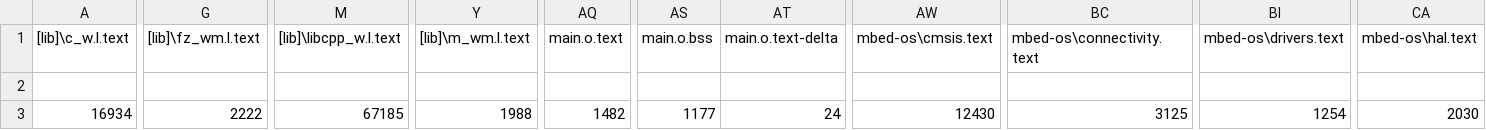
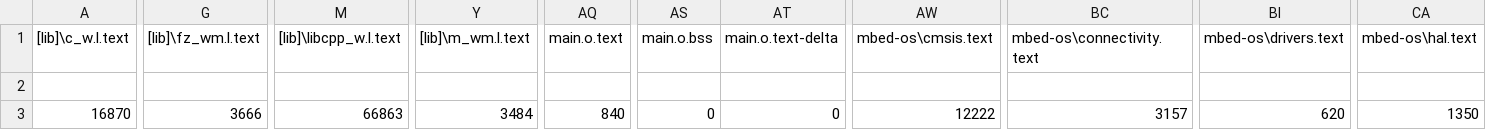
Before and after one commit to jaywebb67/ELEC347, a CSV file: goertzel_detection/BUILD/NUCLEO_F429ZI/ARMC6/goertzel_detection_map.csv, drawn as a sheet; only a part is shown, gaps mark what is left out; the diff covers the shown part only; the diff names each change by its address in the sheet, - before the commit and + after, or states it on an @@ line.

Commit message:
Working Column frequency
col frequency working, trouble with the row frequency

```diff
--- a/goertzel_detection/BUILD/NUCLEO_F429ZI/ARMC6/goertzel_detection_map.csv
+++ b/goertzel_detection/BUILD/NUCLEO_F429ZI/ARMC6/goertzel_detection_map.csv
-A3 ([lib]\c_w.l.text): 16934
+A3 ([lib]\c_w.l.text): 16870
-G3 ([lib]\fz_wm.l.text): 2222
+G3 ([lib]\fz_wm.l.text): 3666
-M3 ([lib]\libcpp_w.l.text): 67185
+M3 ([lib]\libcpp_w.l.text): 66863
-Y3 ([lib]\m_wm.l.text): 1988
+Y3 ([lib]\m_wm.l.text): 3484
-AQ3 (main.o.text): 1482
+AQ3 (main.o.text): 840
-AS3 (main.o.bss): 1177
+AS3 (main.o.bss): 0
-AT3 (main.o.text-delta): 24
+AT3 (main.o.text-delta): 0
-AW3 (mbed-os\cmsis.text): 12430
+AW3 (mbed-os\cmsis.text): 12222
-BC3 (mbed-os\connectivity.text): 3125
+BC3 (mbed-os\connectivity.text): 3157
-BI3 (mbed-os\drivers.text): 1254
+BI3 (mbed-os\drivers.text): 620
-CA3 (mbed-os\hal.text): 2030
+CA3 (mbed-os\hal.text): 1350
```
Also changed, not shown: 5 edited cells elsewhere in this file, 12 other files.
